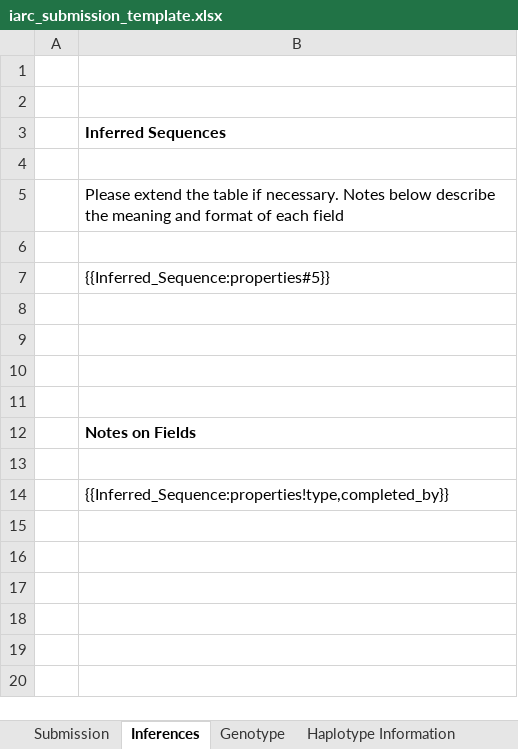
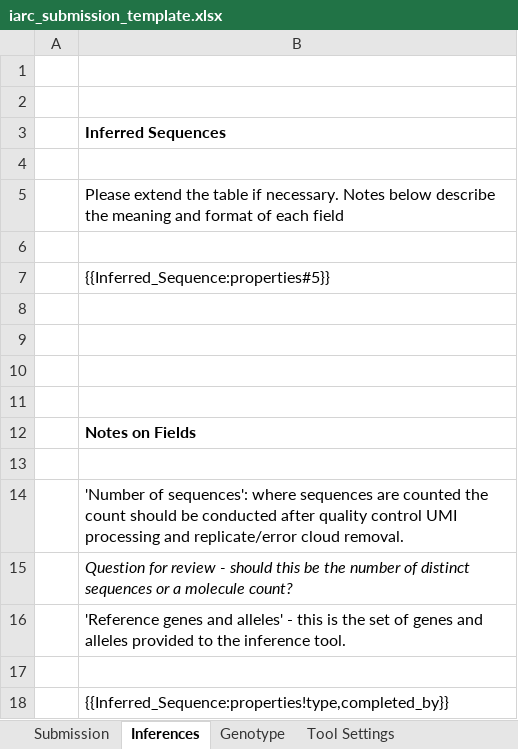
Before and after one commit to airr-community/gldb-wg, an Excel workbook: germline_schema/templates/iarc_submission_template.xlsx, sheet Inferences, drawn as a sheet; values as stored, in another font and other column widths than the file's, no borders; the diff names each change by its address in the sheet, - before the commit and + after, or states it on an @@ line.

```diff
--- a/germline_schema/templates/iarc_submission_template.xlsx (sheet Inferences)
+++ b/germline_schema/templates/iarc_submission_template.xlsx (sheet Inferences)
-sheet tab: Haplotype Information
+sheet tab: Tool Settings
+row 14:  | 'Number of sequences': where sequences are counted the count should be conducted after quality control UMI processing and replicate/error cloud removal.
+row 15:  | Question for review - should this be the number of distinct sequences or a molecule count?
+row 16:  | 'Reference genes and alleles' - this is the set of genes and alleles provided to the inference tool.
+row 17: (empty)
```
Also changed, not shown: sheet Genotype, sheet Tool Settings, germline_schema/docs/iarc_submission_sheet.xlsx, 2 other files.
